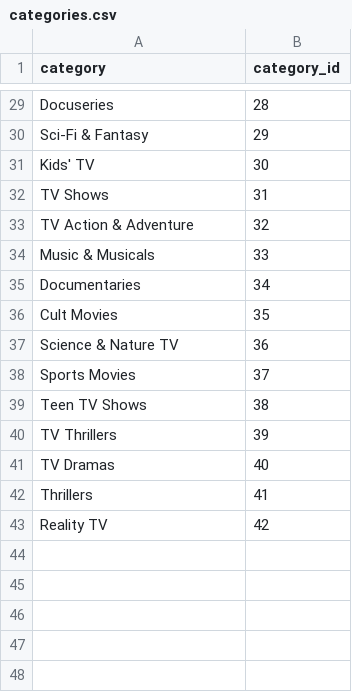
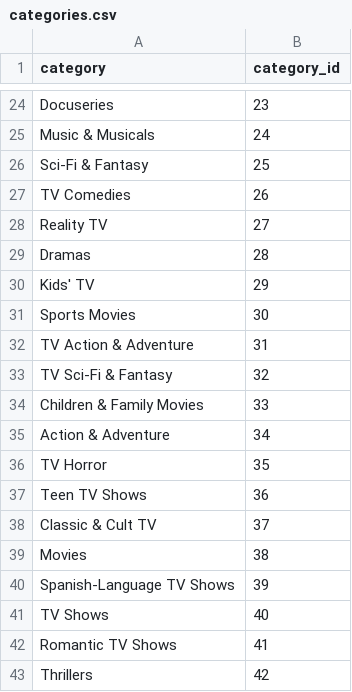
Before and after one commit to aloutfi/flexit, a CSV file: data/categories.csv, drawn as a sheet; only a part is shown, gaps mark what is left out; removed rows and columns are numbered as before the commit, all else as after; the diff covers the shown part only; the diff names each change by its address in the sheet, - before the commit and + after, or states it on an @@ line.

```diff
--- a/data/categories.csv
+++ b/data/categories.csv
-B24 (category_id): 28
+B24 (category_id): 23
+row 25: Music & Musicals | 24
-B26 (category_id): 29
+B26 (category_id): 25
+row 27: TV Comedies | 26
+row 28: Reality TV | 27
+row 29: Dramas | 28
-B30 (category_id): 30
+B30 (category_id): 29
-row 32: TV Shows | 31
+row 31: Sports Movies | 30
-B32 (category_id): 32
+B32 (category_id): 31
+row 33: TV Sci-Fi & Fantasy | 32
-A34 (category): Music & Musicals
+A34 (category): Children & Family Movies
-A35 (category): Documentaries
+A35 (category): Action & Adventure
-A36 (category): Cult Movies
+A36 (category): TV Horror
-row 37: Science & Nature TV | 36
-row 38: Sports Movies | 37
-B37 (category_id): 38
+B37 (category_id): 36
+row 38: Classic & Cult TV | 37
+row 39: Movies | 38
-A40 (category): TV Thrillers
+A40 (category): Spanish-Language TV Shows
-A41 (category): TV Dramas
+A41 (category): TV Shows
+row 42: Romantic TV Shows | 41
-B43 (category_id): 41
+B43 (category_id): 42
-row 43: Reality TV | 42
```
Also changed, not shown: 11 added rows, 16 removed rows and 10 edited cells elsewhere in this file, data/show_category_intersection.csv, 5 other files.
